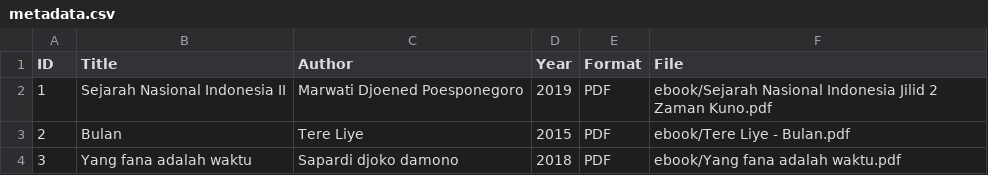
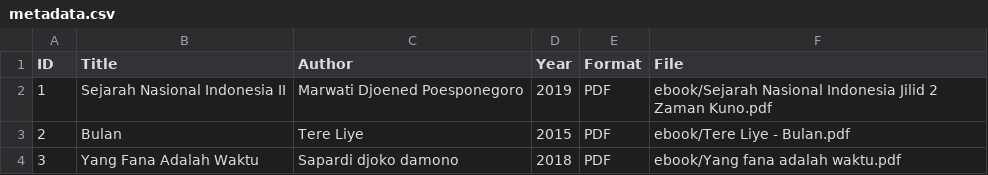
Before and after one commit to ctrnikita-commits/digitallibraryd, a CSV file: metadata.csv, drawn as a sheet.

Commit message:
Update metadata.csv

```diff
--- a/metadata.csv
+++ b/metadata.csv
@@ -3,2 +3,2 @@ ID,Title,Author,Year,Format,File
 2,Bulan,Tere Liye,2015,PDF,ebook/Tere Liye - Bulan.pdf
-3,Yang fana adalah waktu,Sapardi djoko damono,2018,PDF,ebook/Yang fana adalah waktu.pdf
+3,Yang Fana Adalah Waktu,Sapardi djoko damono,2018,PDF,ebook/Yang fana adalah waktu.pdf
```
